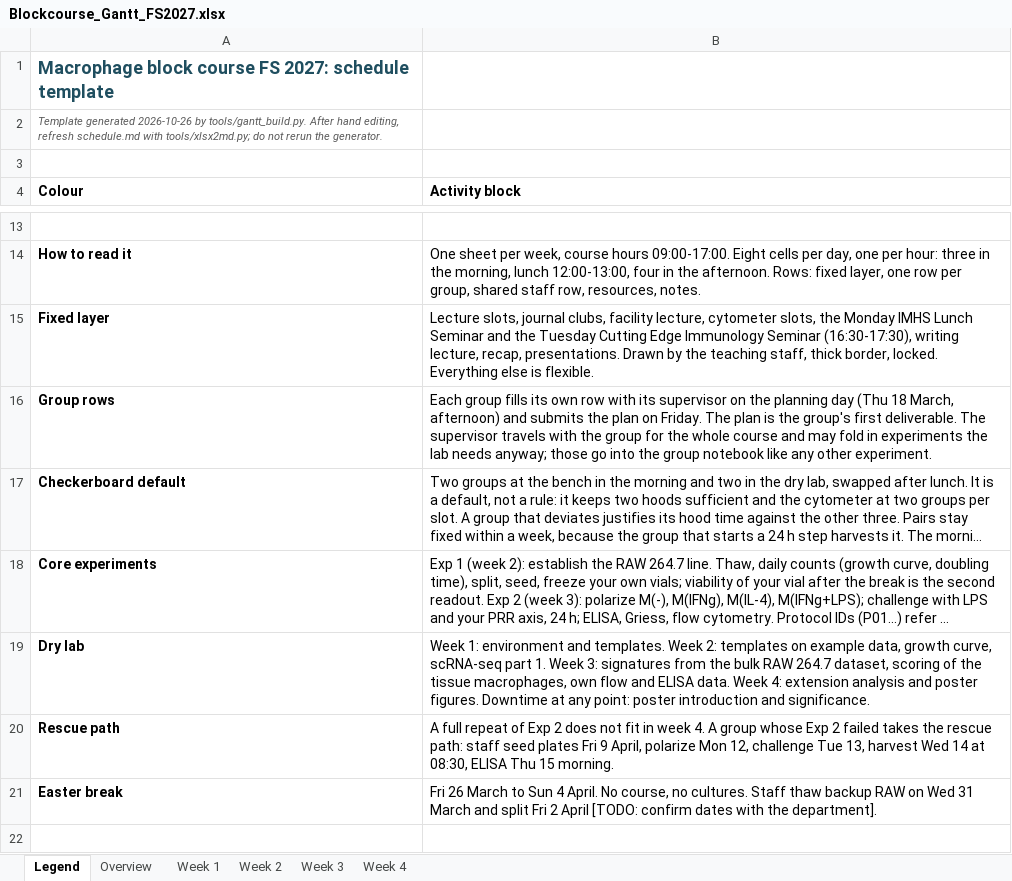
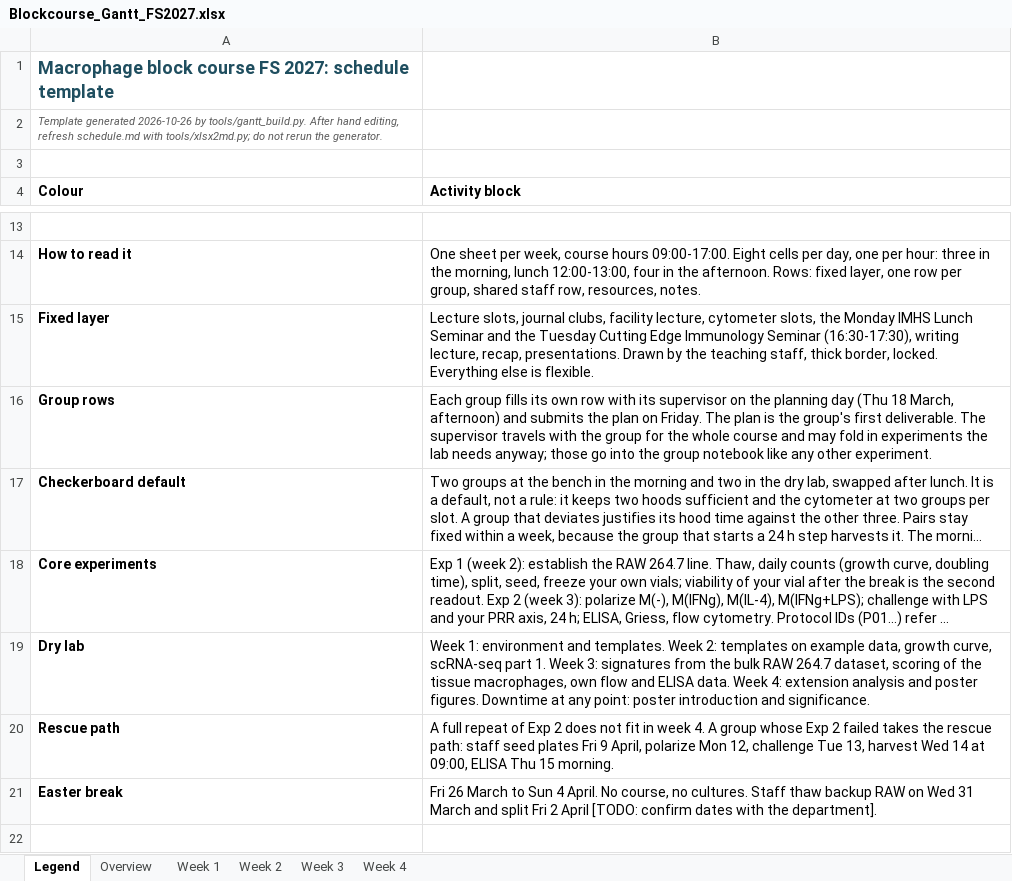
Before and after one commit to TizzuLab/Blockrophage, an Excel workbook: schedule/Blockcourse_Gantt_FS2027.xlsx, sheet Legend, drawn as a sheet; only a part is shown, gaps mark what is left out; long unchanged cells end in …; values as stored, in another font and other column widths than the file's, no borders; the diff names each change by its address in the sheet, - before the commit and + after, or states it on an @@ line.

```diff
--- a/schedule/Blockcourse_Gantt_FS2027.xlsx (sheet Legend)
+++ b/schedule/Blockcourse_Gantt_FS2027.xlsx (sheet Legend)
-B20 (Activity block): …14 at 08:30, ELISA Thu…
+B20 (Activity block): …14 at 09:00, ELISA Thu…
```
Also changed, not shown: 4 other files.
